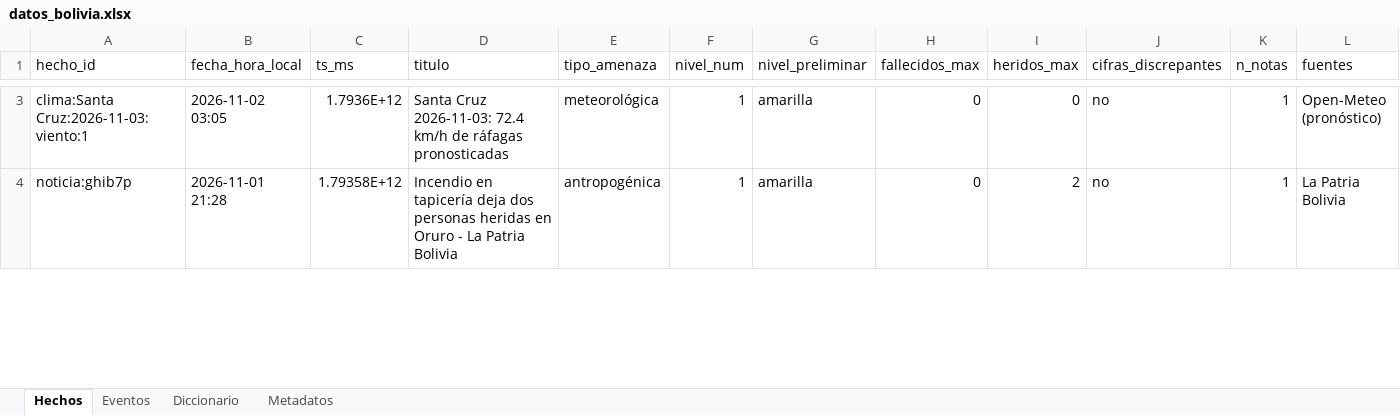
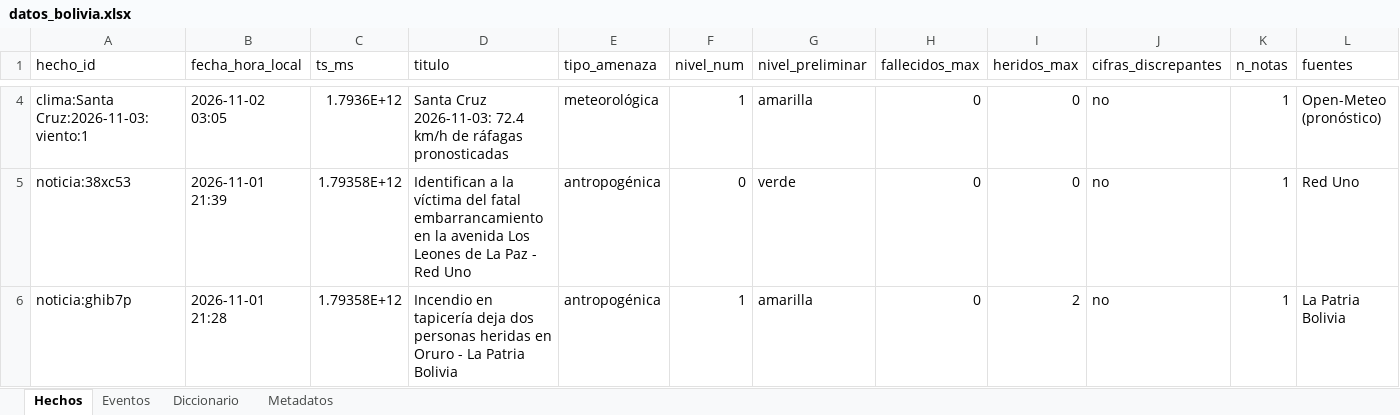
Before and after one commit to micangelarcangel-lang/sala-situacion-bolivia, an Excel workbook: docs/datos/datos_bolivia.xlsx, sheet Hechos, drawn as a sheet; only a part is shown, gaps mark what is left out; values as stored, in another font and other column widths than the file's, no borders; rows hold the shown columns only; the diff covers the shown part only; the diff names each change by its address in the sheet, - before the commit and + after, or states it on an @@ line.

```diff
--- a/docs/datos/datos_bolivia.xlsx (sheet Hechos)
+++ b/docs/datos/datos_bolivia.xlsx (sheet Hechos)
+row 5: noticia:38xc53 | 2026-11-01 21:39 | 1.79358E+12 | Identifican a la víctima del fatal embarrancamiento en la avenida Los Leones de La Paz - Red Uno | antropogénica | 0 | verde | 0 | 0 | no | 1 | Red Uno
```
Also changed, not shown: 1 added row and 3 edited cells elsewhere in this sheet, sheet Eventos, sheet Metadatos, 34 other files.
